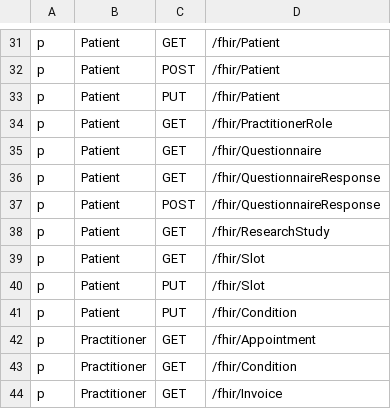
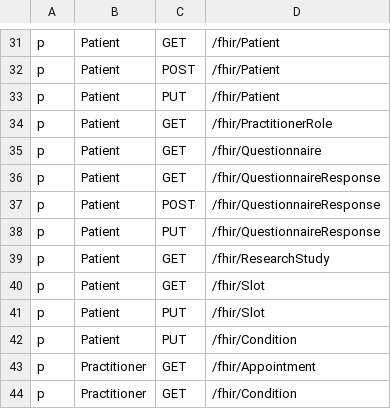
Before and after one commit to konsulin-care/konsulin-api, a CSV file: resources/rbac_policy.csv, drawn as a sheet; only a part is shown, gaps mark what is left out; the shorter side is filled out with more unchanged rows; the diff names each change by its address in the sheet, - before the commit and + after, or states it on an @@ line.

Commit message:
fix: allow Patient to claim QuestionnaireResponse result if the resource has no existing owner

```diff
--- a/resources/rbac_policy.csv
+++ b/resources/rbac_policy.csv
+row 38: p | Patient | PUT | /fhir/QuestionnaireResponse
```
Also changed, not shown: 3 other files.
